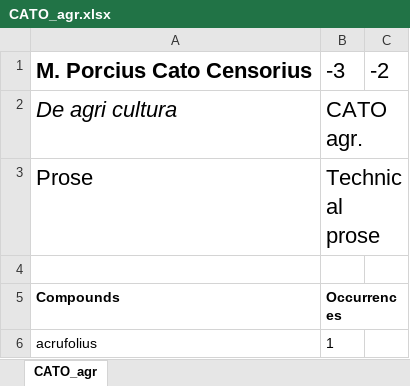
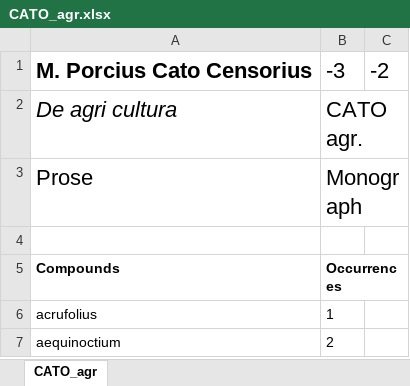
Before and after one commit to AI4CH-UniUD/Genus-Compositicium, an Excel workbook: Dataset/Authors/CATO_agr.xlsx, sheet CATO_agr, drawn as a sheet; only a part is shown; the shorter side is filled out with more unchanged rows; values as stored, in another font and other column widths than the file's, no borders; the diff names each change by its address in the sheet, - before the commit and + after, or states it on an @@ line.

```diff
--- a/Dataset/Authors/CATO_agr.xlsx (sheet CATO_agr)
+++ b/Dataset/Authors/CATO_agr.xlsx (sheet CATO_agr)
-B3: Technical prose
+B3: Monograph
```
Also changed, not shown: Dataset/Authors/CATO_inc_libr_frg.xlsx, Dataset/Compounds.xlsx, 26 other files.
